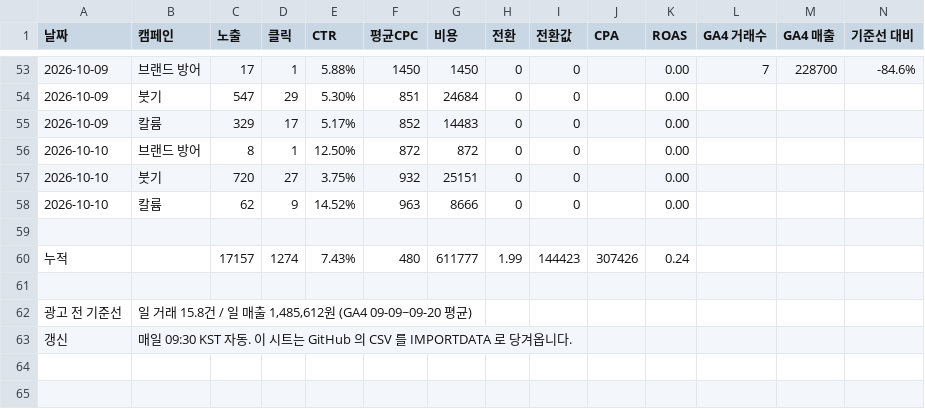
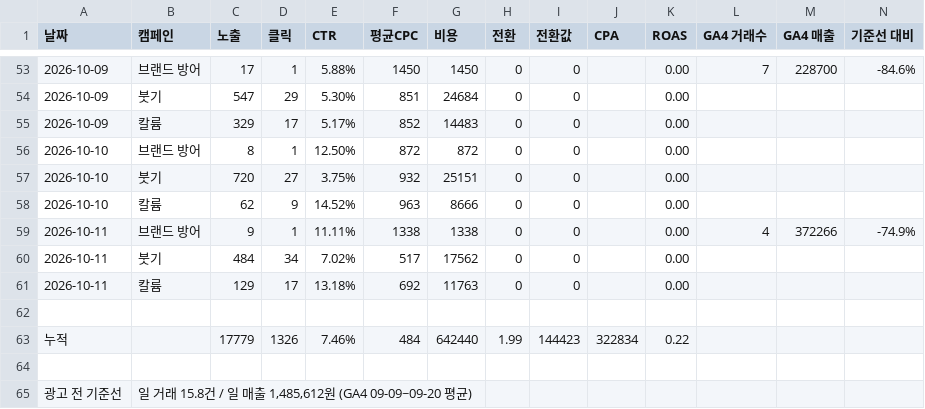
Before and after one commit to wespotjh/zengenetics-reviews, a CSV file: data/ads_daily.csv, drawn as a sheet; only a part is shown, gaps mark what is left out; the shorter side is filled out with more unchanged rows.

```diff
--- a/data/ads_daily.csv
+++ b/data/ads_daily.csv
@@ -58,4 +58,7 @@
 2026-10-10,칼륨,62,9,14.52%,963,8666,0,0,,0.00,,,
+2026-10-11,브랜드 방어,9,1,11.11%,1338,1338,0,0,,0.00,4,372266,-74.9%
+2026-10-11,붓기,484,34,7.02%,517,17562,0,0,,0.00,,,
+2026-10-11,칼륨,129,17,13.18%,692,11763,0,0,,0.00,,,
 
-누적,,17157,1274,7.43%,480,611777,1.99,144423,307426,0.24,,,
+누적,,17779,1326,7.46%,484,642440,1.99,144423,322834,0.22,,,
 
```
Also changed, not shown: 3 other files.
